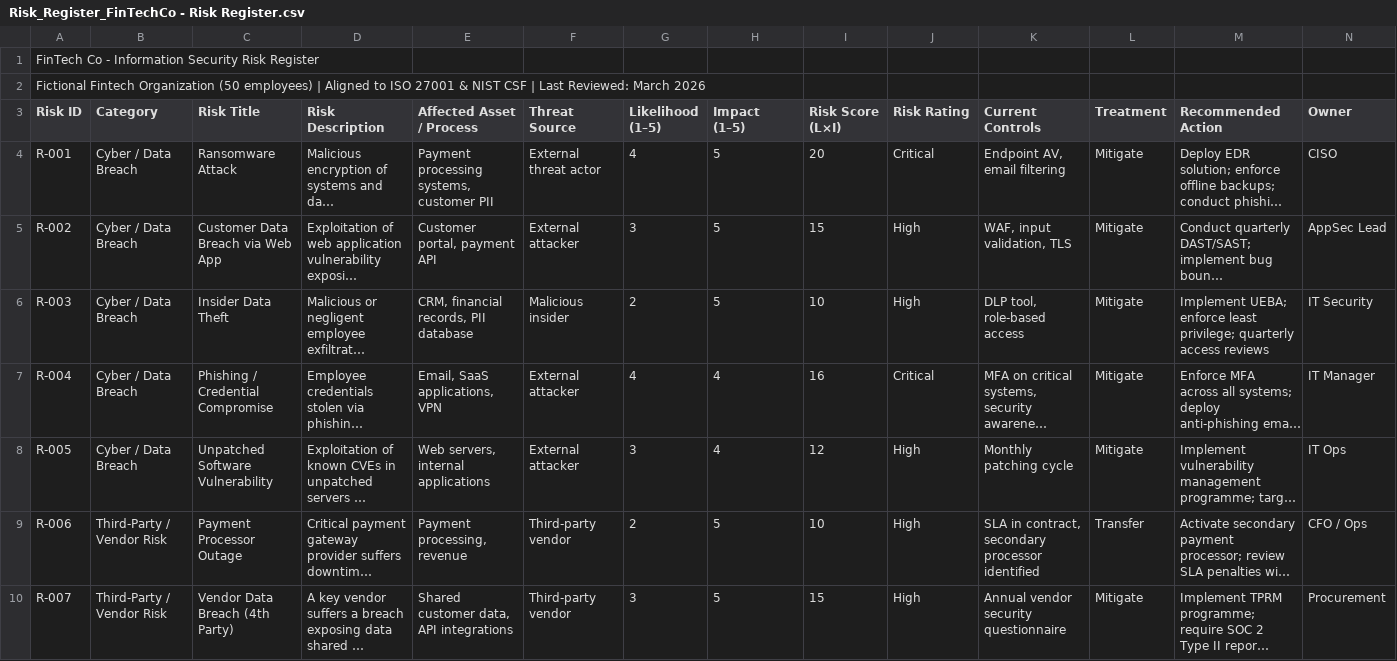
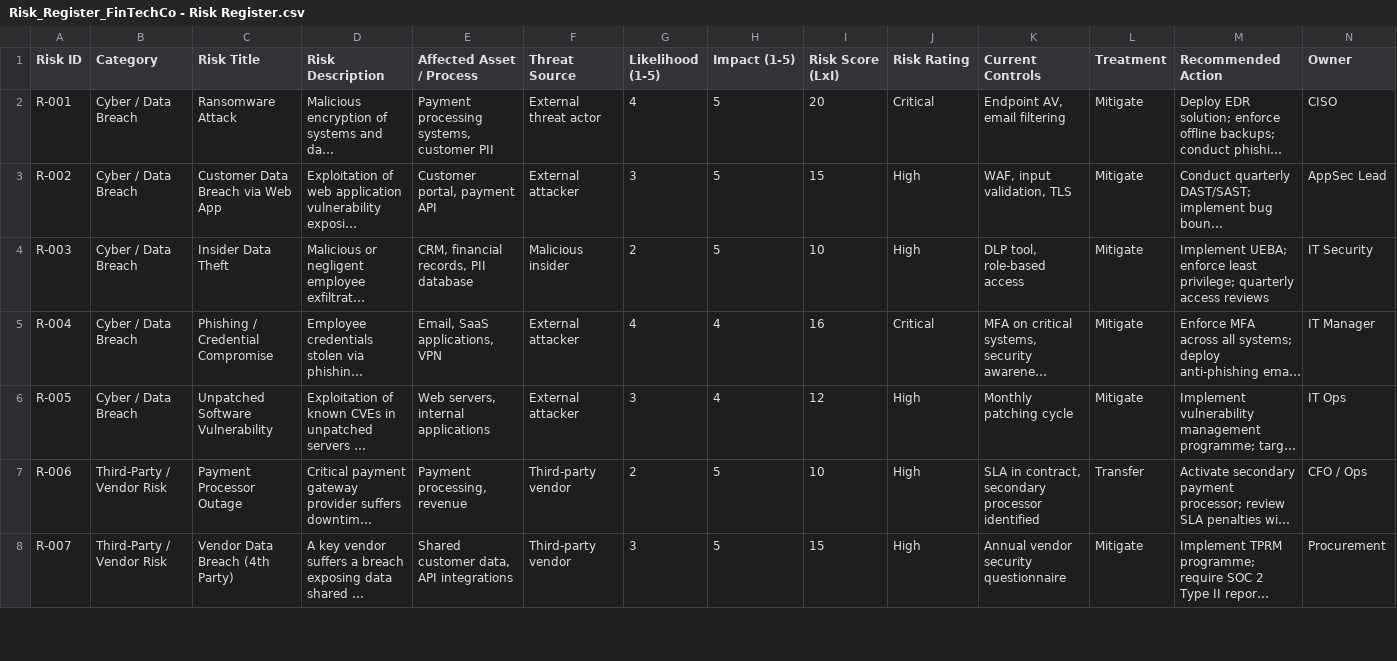
Before and after one commit to regantemudo/Regan-Temudo-GRC-Portfolio, a CSV file: risk-assessment/Risk_Register_FinTechCo - Risk Register.csv, drawn as a sheet; only a part is shown; long unchanged cells end in …; removed rows and columns are numbered as before the commit, all else as after; ↵ is a line break in a cell; the diff names each change by its address in the sheet, - before the commit and + after, or states it on an @@ line.

Commit message:
Fix CSV tabular structure and header formatting in risk-assessment

```diff
--- a/risk-assessment/Risk_Register_FinTechCo - Risk Register.csv
+++ b/risk-assessment/Risk_Register_FinTechCo - Risk Register.csv
-row 1: FinTech Co - Information Security Risk Register
-row 2: Fictional Fintech Organization (50 employees) | Aligned to ISO 27001 & NIST CSF | Last Reviewed: March 2026
-G1: Likelihood ↵ (1–5)
+G1: Likelihood (1-5)
-H1: Impact ↵ (1–5)
+H1: Impact (1-5)
-I1: Risk Score ↵ (L×I)
+I1: Risk Score (LxI)
```
Also changed, not shown: risk-assessment/Risk_Register_FinTechCo - Legend & Scoring.csv.
